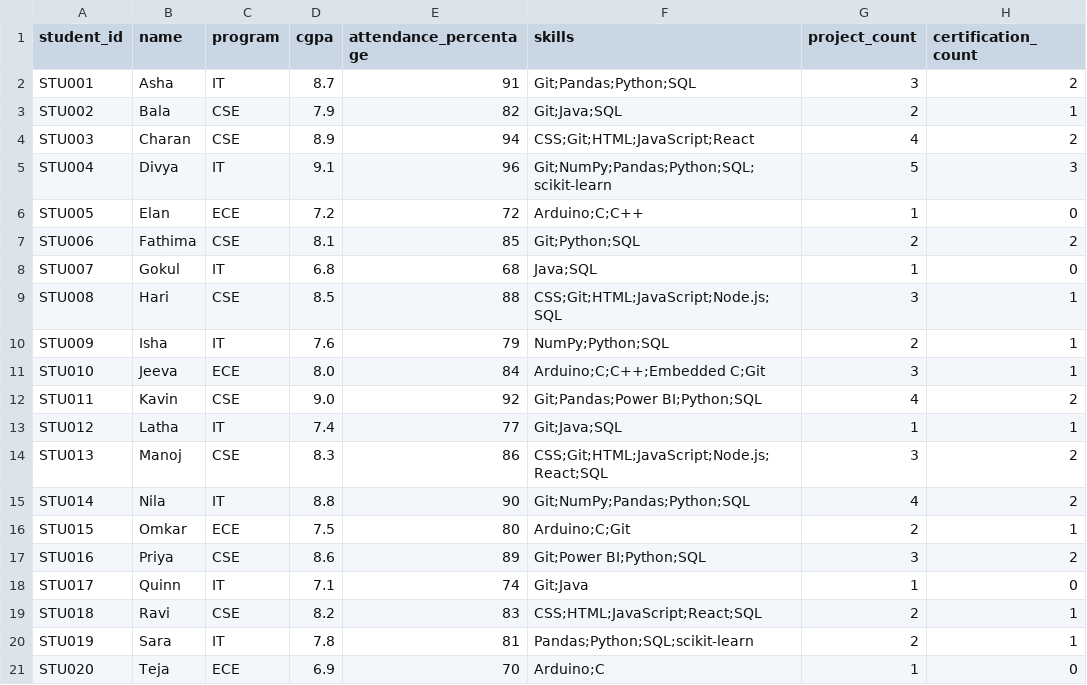
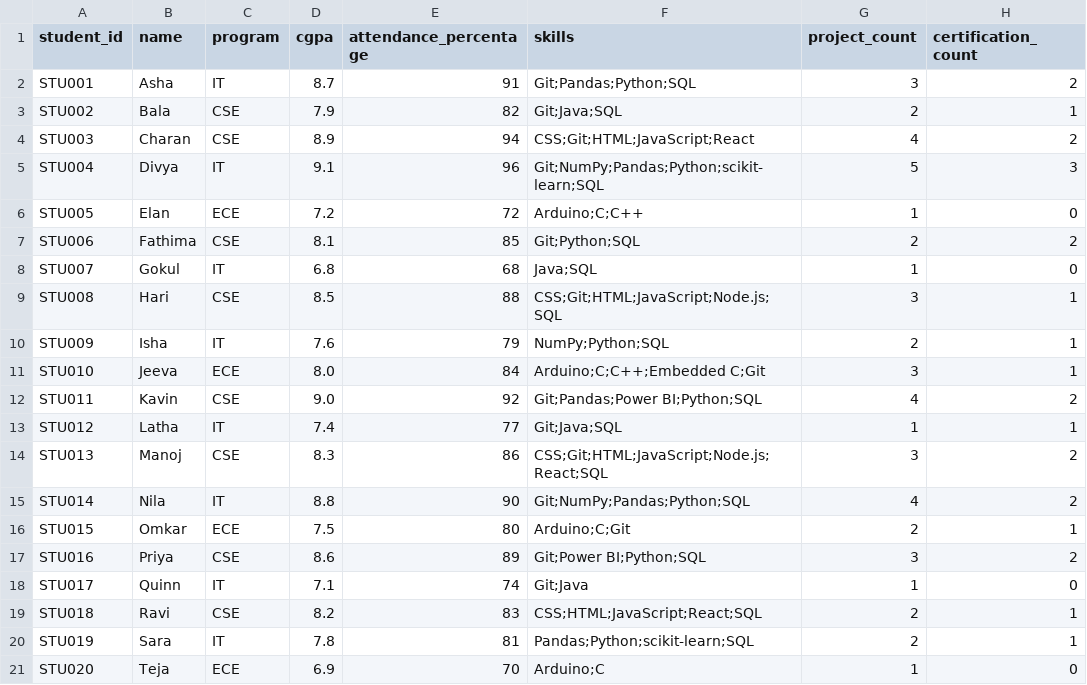
Before and after one commit to sathish-1705/EDU-PLUS-MEMBER-3-BETA, a CSV file: data/processed/students_features.csv, drawn as a sheet; only a part is shown; the diff names each change by its address in the sheet, - before the commit and + after, or states it on an @@ line.

```diff
--- a/data/processed/students_features.csv
+++ b/data/processed/students_features.csv
-F5 (skills): Git;NumPy;Pandas;Python;SQL;scikit-learn
+F5 (skills): Git;NumPy;Pandas;Python;scikit-learn;SQL
-F20 (skills): Pandas;Python;SQL;scikit-learn
+F20 (skills): Pandas;Python;scikit-learn;SQL
```
Also changed, not shown: data/processed/student_analysis.csv, 1 other file.
